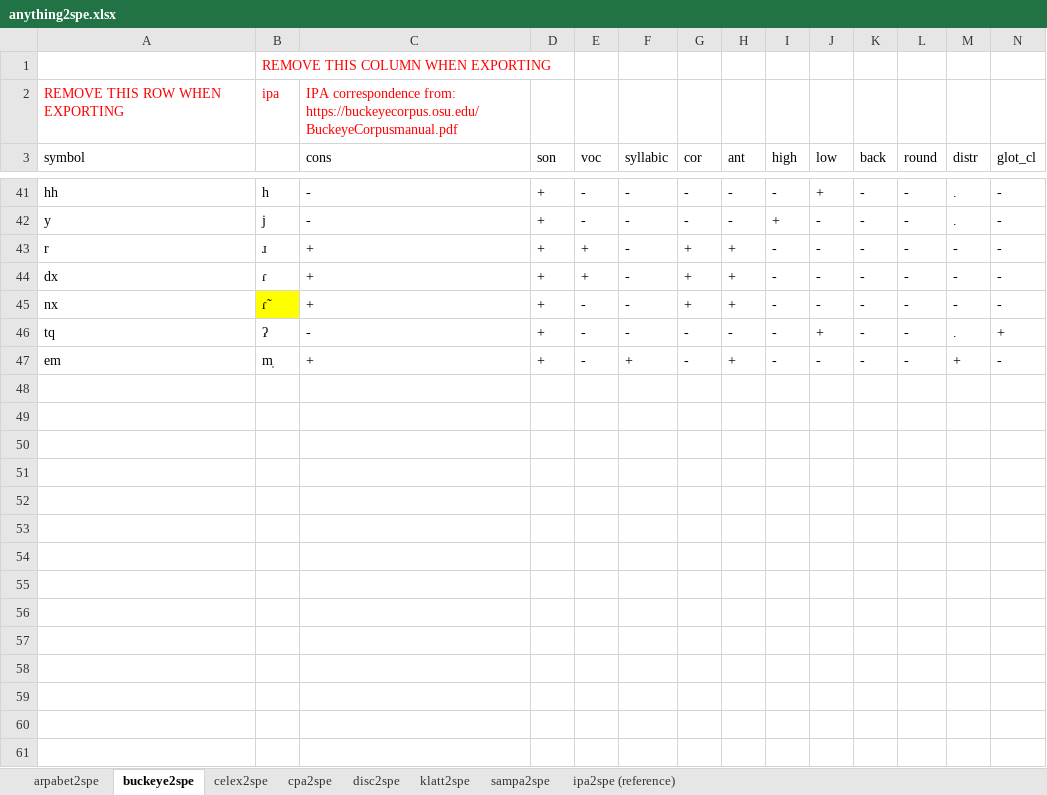
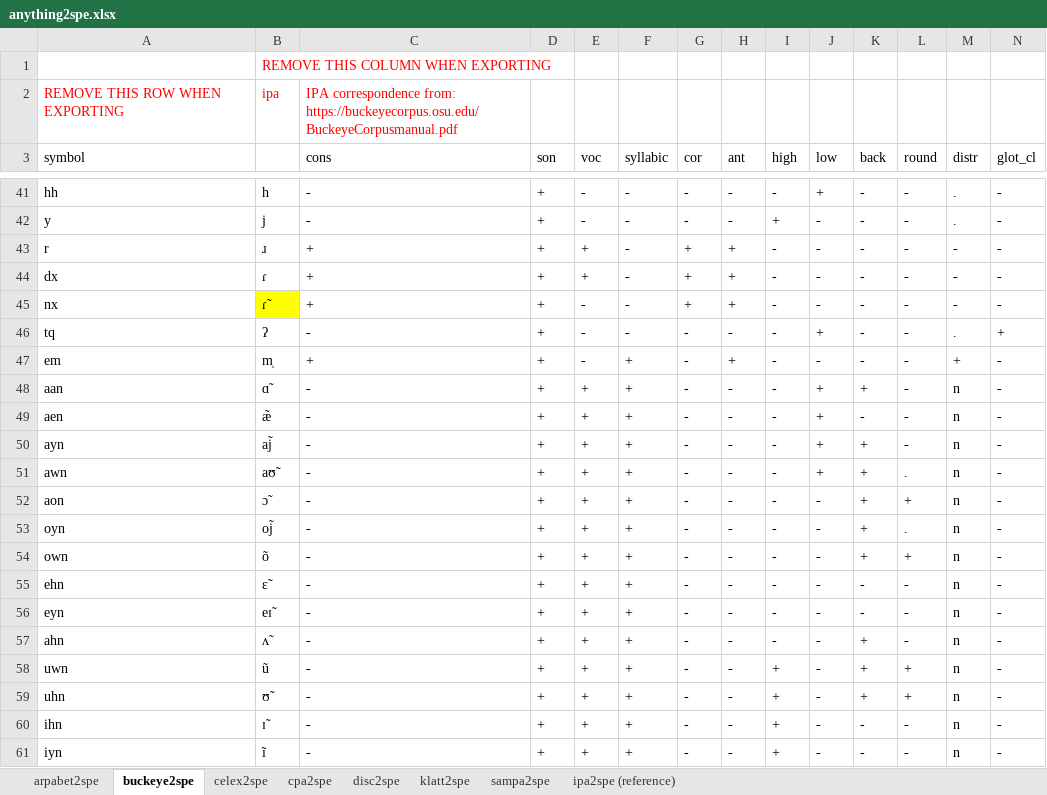
Before and after one commit to PhonologicalCorpusTools/PCT_Fileshare, an Excel workbook: FEATURE/SPE/anything2spe.xlsx, sheet buckeye2spe, drawn as a sheet; only a part is shown, gaps mark what is left out; values as stored, in another font and other column widths than the file's, no borders; rows hold the shown columns only; the diff names each change by its address in the sheet, - before the commit and + after, or states it on an @@ line.

Commit message:
nasalized vowels are added
nasalized vowels are added

```diff
--- a/FEATURE/SPE/anything2spe.xlsx (sheet buckeye2spe)
+++ b/FEATURE/SPE/anything2spe.xlsx (sheet buckeye2spe)
+row 48: aan | ɑ̃ | - | + | + | + | - | - | - | + | + | - | n | -
+row 49: aen | æ̃ | - | + | + | + | - | - | - | + | - | - | n | -
+row 50: ayn | aj̃ | - | + | + | + | - | - | - | + | + | - | n | -
+row 51: awn | aʊ̃ | - | + | + | + | - | - | - | + | + | . | n | -
+row 52: aon | ɔ̃ | - | + | + | + | - | - | - | - | + | + | n | -
+row 53: oyn | oj̃ | - | + | + | + | - | - | - | - | + | . | n | -
+row 54: own | õ | - | + | + | + | - | - | - | - | + | + | n | -
+row 55: ehn | ɛ̃ | - | + | + | + | - | - | - | - | - | - | n | -
+row 56: eyn | eɪ̃ | - | + | + | + | - | - | - | - | - | - | n | -
+row 57: ahn | ʌ̃ | - | + | + | + | - | - | - | - | + | - | n | -
+row 58: uwn | ũ | - | + | + | + | - | - | + | - | + | + | n | -
+row 59: uhn | ʊ̃ | - | + | + | + | - | - | + | - | + | + | n | -
+row 60: ihn | ɪ̃ | - | + | + | + | - | - | + | - | - | - | n | -
+row 61: iyn | ĩ | - | + | + | + | - | - | + | - | - | - | n | -
```
Also changed, not shown: sheet ipa2spe (reference), 2 other files.
